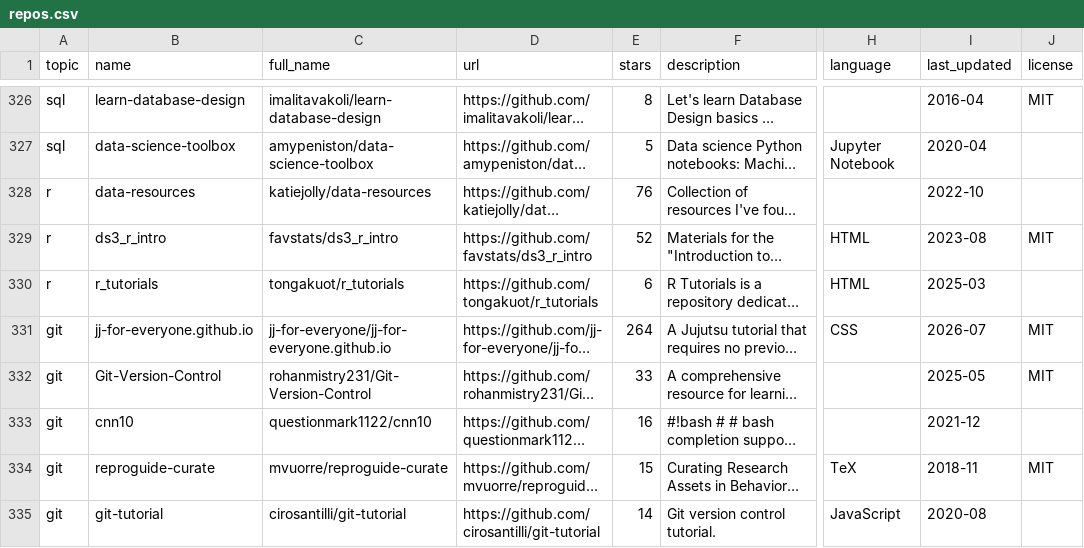
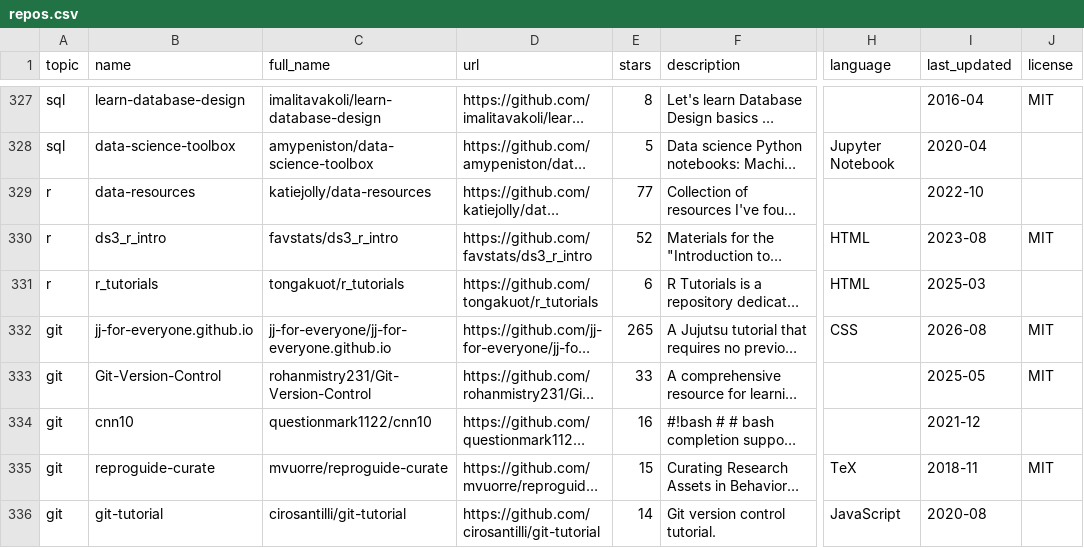
Before and after one commit to fahadabid545/ai-learning-hub, a CSV file: repos.csv, drawn as a sheet; only a part is shown, gaps mark what is left out; long unchanged cells end in …; addresses are those after the commit; the diff covers the shown part only; the diff names each change by its address in the sheet, - before the commit and + after, or states it on an @@ line.

```diff
--- a/repos.csv
+++ b/repos.csv
-E329 (stars): 76
+E329 (stars): 77
-E332 (stars): 264
+E332 (stars): 265
-I332 (last_updated): 2026-07
+I332 (last_updated): 2026-08
```
Also changed, not shown: 5 added rows, 4 removed rows and 77 edited cells elsewhere in this file, 1 other file.
